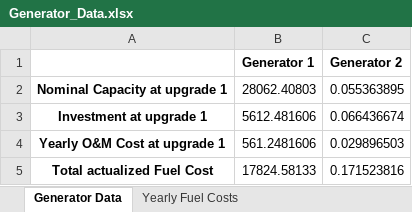
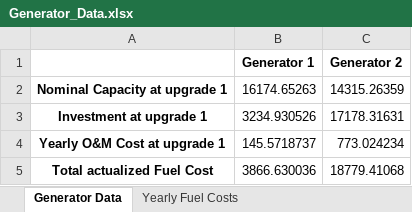
Before and after one commit to PietroAndreoni/MicroGridsPy-Teaching, an Excel workbook: MicroGrids/Results/Generator_Data.xlsx, sheet Generator Data, drawn as a sheet; values as stored, in another font and other column widths than the file's, no borders; the diff names each change by its address in the sheet, - before the commit and + after, or states it on an @@ line.

```diff
--- a/MicroGrids/Results/Generator_Data.xlsx (sheet Generator Data)
+++ b/MicroGrids/Results/Generator_Data.xlsx (sheet Generator Data)
-B2 (Generator 1): 28062.40803
+B2 (Generator 1): 16174.65263
-C2 (Generator 2): 0.055363895
+C2 (Generator 2): 14315.26359
-B3 (Generator 1): 5612.481606
+B3 (Generator 1): 3234.930526
-C3 (Generator 2): 0.066436674
+C3 (Generator 2): 17178.31631
-B4 (Generator 1): 561.2481606
+B4 (Generator 1): 145.5718737
-C4 (Generator 2): 0.029896503
+C4 (Generator 2): 773.024234
-B5 (Generator 1): 17824.58133
+B5 (Generator 1): 3866.630036
-C5 (Generator 2): 0.171523816
+C5 (Generator 2): 18779.41068
```
Also changed, not shown: sheet Yearly Fuel Costs, MicroGrids/Results/Battery_Data.xlsx, MicroGrids/Results/Renewable_Sources_Data.xlsx, 8 other files.
